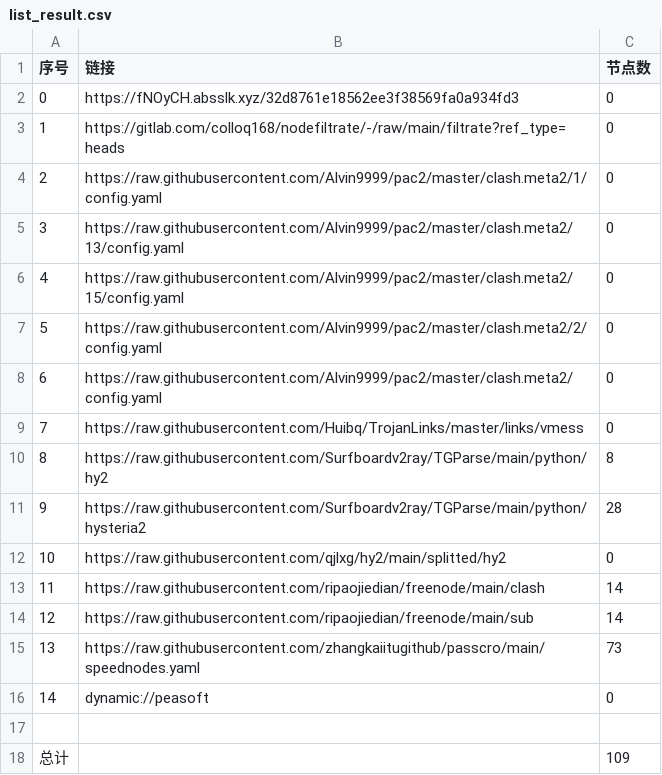
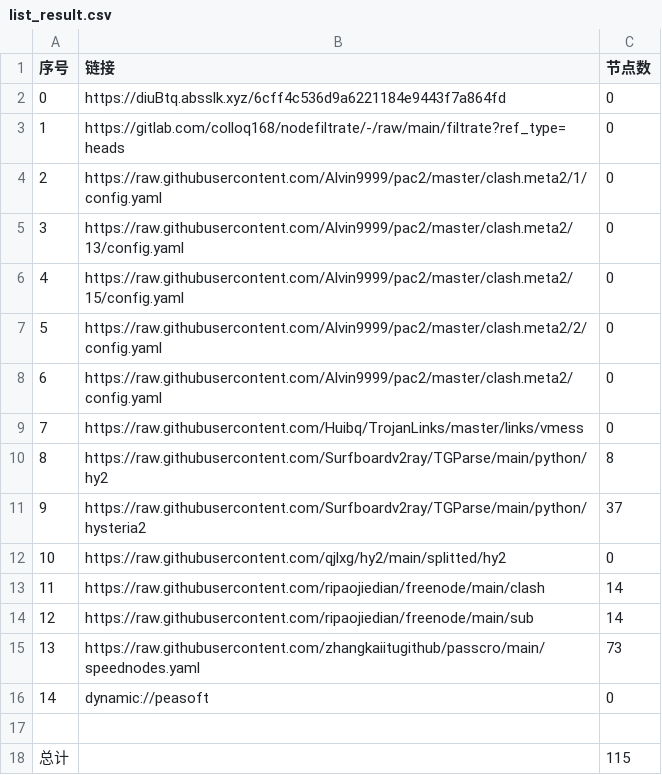
Before and after one commit to mkmkgo/AutoMergePublicNodes, a CSV file: list_result.csv, drawn as a sheet.

```diff
--- a/list_result.csv
+++ b/list_result.csv
@@ -1,3 +1,3 @@
 序号,链接,节点数
-0,https://fNOyCH.absslk.xyz/32d8761e18562ee3f38569fa0a934fd3,0
+0,https://diuBtq.absslk.xyz/6cff4c536d9a6221184e9443f7a864fd,0
 1,https://gitlab.com/colloq168/nodefiltrate/-/raw/main/filtrate?ref_type=heads,0
@@ -10,3 +10,3 @@
 8,https://raw.githubusercontent.com/Surfboardv2ray/TGParse/main/python/hy2,8
-9,https://raw.githubusercontent.com/Surfboardv2ray/TGParse/main/python/hysteria2,28
+9,https://raw.githubusercontent.com/Surfboardv2ray/TGParse/main/python/hysteria2,37
 10,https://raw.githubusercontent.com/qjlxg/hy2/main/splitted/hy2,0
@@ -17,2 +17,2 @@
 
-总计,,109
+总计,,115
```
Also changed, not shown: 6 other files.
